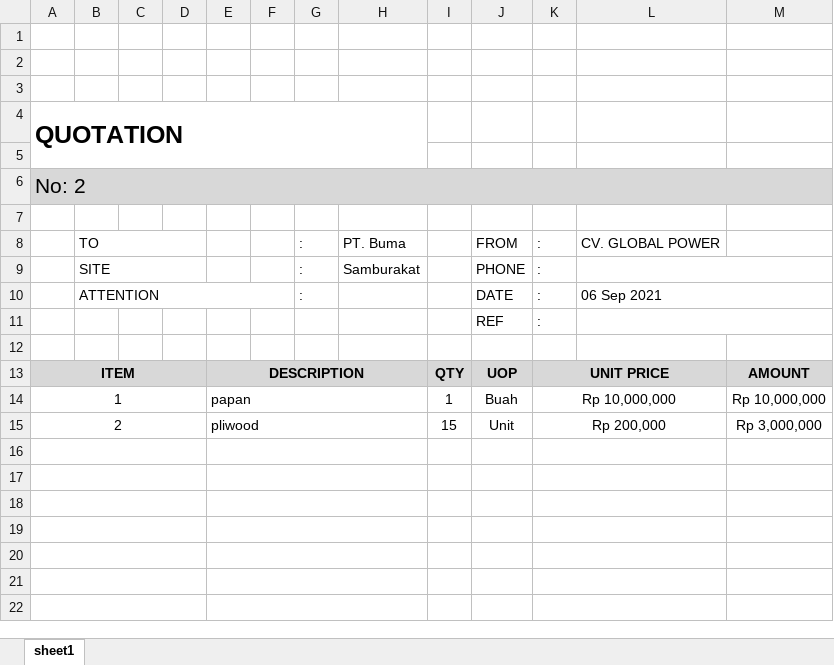
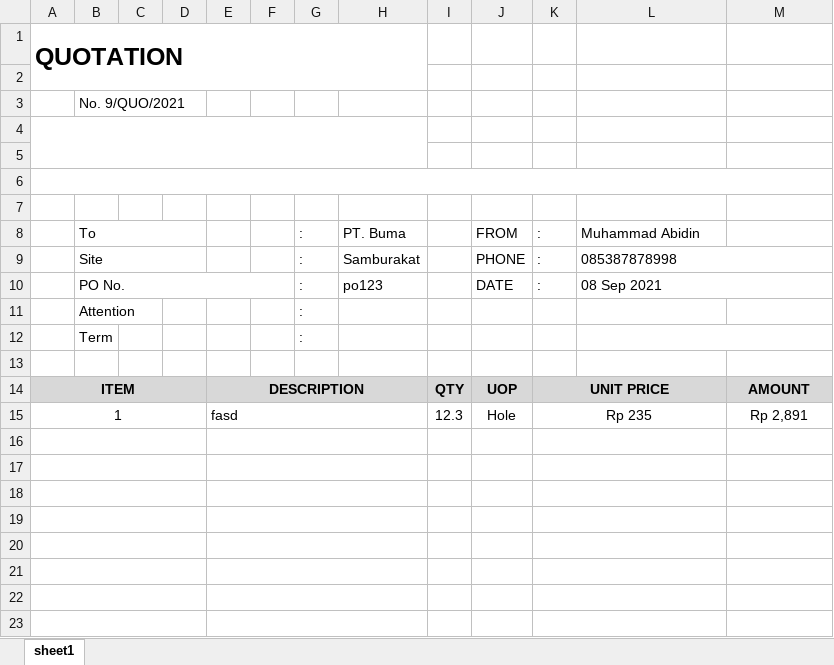
Before and after one commit to wiedhodho/globalpower, an Excel workbook: hasil/quotation.xlsx, sheet sheet1, drawn as a sheet; only a part is shown; values as stored, in another font and other column widths than the file's, no borders; charts and pictures not drawn; removed rows and columns are numbered as before the commit, all else as after; the diff covers the shown part only; the diff names each change by its address in the sheet, - before the commit and + after, or states it on an @@ line.

```diff
--- a/hasil/quotation.xlsx (sheet sheet1)
+++ b/hasil/quotation.xlsx (sheet sheet1)
@@ row 4 moved to row 1: QUOTATION @@
+row 2: (empty)
+row 3:  | No. 9/QUO/2021
+A4:H5 merged
+A6:M6 merged
-row 6: No: 2
-row 7: (empty)
-B8: TO
+B8: To
-L8: CV. GLOBAL POWER
+L8: Muhammad Abidin
-B9: SITE
+B9: Site
-L9: (empty)
+L9: 085387878998
-B10: ATTENTION
+B10: PO No.
-H10: (empty)
+H10: po123
-L10: 06 Sep 2021
+L10: 08 Sep 2021
-row 11:  |  |  |  |  |  |  |  |  | REF | :
+row 11:  | Attention |  |  |  |  | :
+row 12:  | Term |  |  |  |  | :
-row 14: 1 |  |  |  | papan |  |  |  | 1 | Buah | Rp 10,000,000 |  | Rp 10,000,000
+row 15: 1 |  |  |  | fasd |  |  |  | 12.3 | Hole | Rp 235 |  | Rp 2,891
-row 16: 2 |  |  |  | pliwood |  |  |  | 15 | Unit | Rp 200,000 |  | Rp 3,000,000
+row 16: (empty)
```
Also changed, not shown: 12 added rows, 13 removed rows, 2 edited cells, cell formats and merged cells elsewhere in this sheet, formulas that keep their value, charts or pictures, application/libraries/templates/quotation.xlsx, 10 other files.
